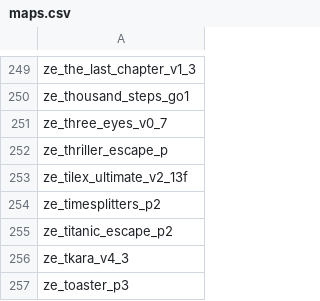
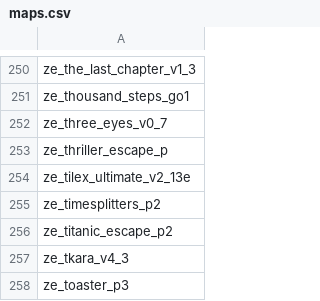
Before and after one commit to Vauff/MapDownloader, a CSV file: maps.csv, drawn as a sheet; only a part is shown, gaps mark what is left out; the diff covers the shown part only.

```diff
--- a/maps.csv
+++ b/maps.csv
@@ -252,3 +253,3 @@ ze_three_eyes_v0_7,
 ze_thriller_escape_p,
-ze_tilex_ultimate_v2_13f,
+ze_tilex_ultimate_v2_13e,
 ze_timesplitters_p2,
```
Also changed, not shown: 2 added rows, 1 removed row and 3 edited cells elsewhere in this file.
